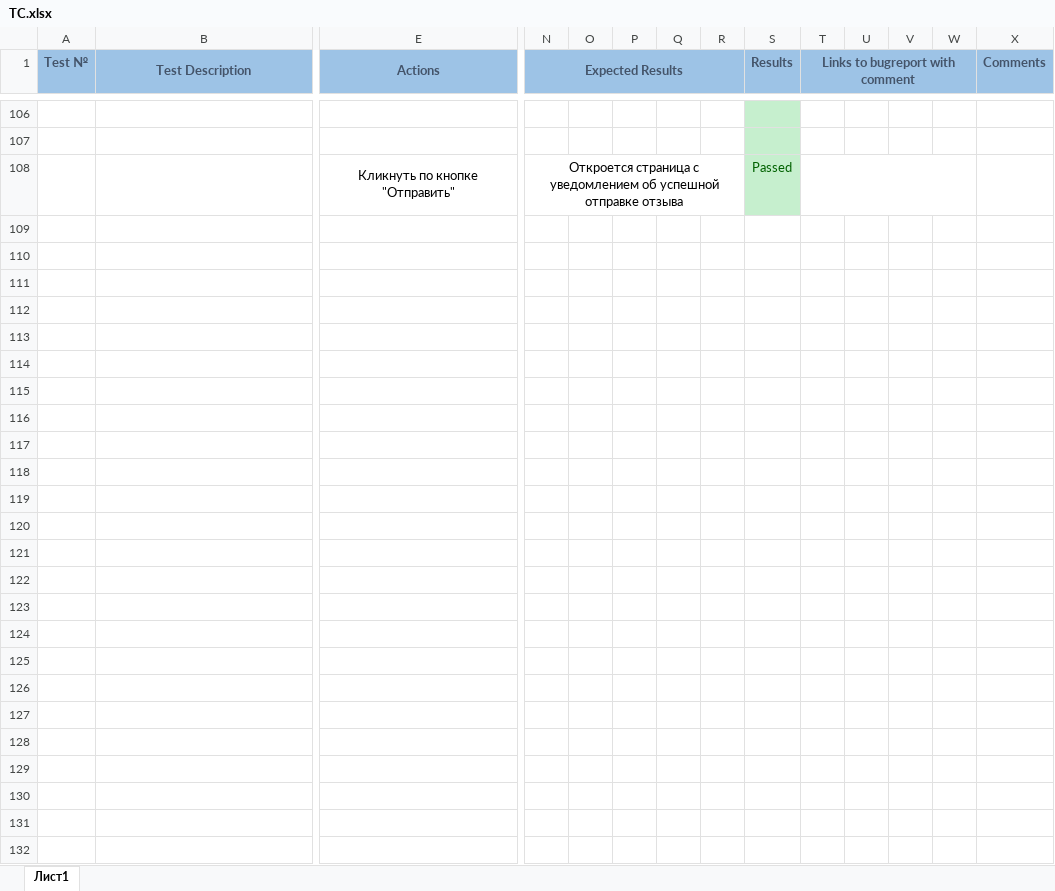
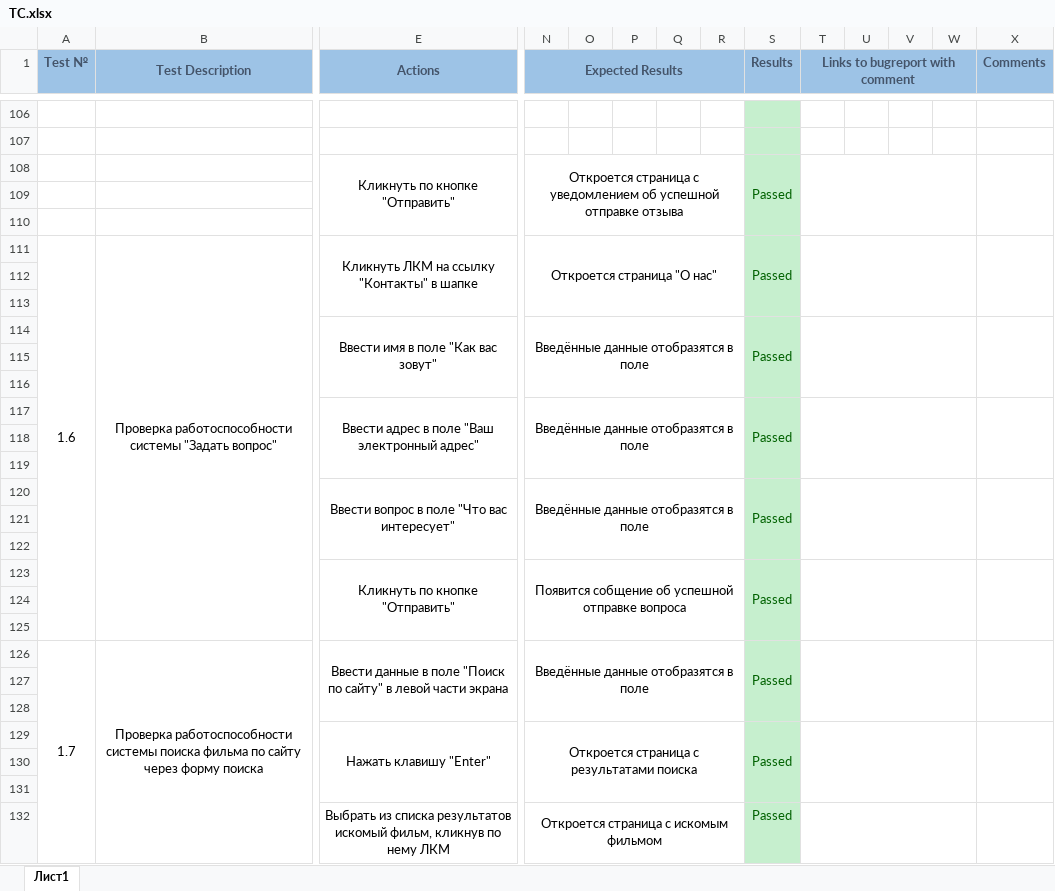
Before and after one commit to Avendattor/AIS_CP_6sem, an Excel workbook: TC/TC.xlsx, sheet Лист1, drawn as a sheet; only a part is shown, gaps mark what is left out; values as stored, in another font and other column widths than the file's, no borders; rows hold the shown columns only; the diff covers the shown part only; the diff names each change by its address in the sheet, - before the commit and + after, or states it on an @@ line.

Commit message:
TC + 1.7

```diff
--- a/TC/TC.xlsx (sheet Лист1)
+++ b/TC/TC.xlsx (sheet Лист1)
+S108:S110 merged
+X108:X110 merged
+row 109: (empty)
+row 110: (empty)
+row 111: 1.6 | Проверка работоспособности системы "Задать вопрос" | Кликнуть ЛКМ на ссылку "Контакты" в шапке | Откроется страница "О нас" |  |  |  |  | Passed
+row 112: (empty)
+row 113: (empty)
+row 114:  |  | Ввести имя в поле "Как вас зовут" | Введённые данные отобразятся в поле |  |  |  |  | Passed
+row 115: (empty)
+row 116: (empty)
+row 117:  |  | Ввести адрес в поле "Ваш электронный адрес" | Введённые данные отобразятся в поле |  |  |  |  | Passed
+row 118: (empty)
+row 119: (empty)
+row 120:  |  | Ввести вопрос в поле "Что вас интересует" | Введённые данные отобразятся в поле |  |  |  |  | Passed
+row 121: (empty)
+row 122: (empty)
+row 123:  |  | Кликнуть по кнопке "Отправить" | Появится собщение об успешной отправке вопроса |  |  |  |  | Passed
+row 124: (empty)
+row 125: (empty)
+row 126: 1.7 | Проверка работоспособности системы поиска фильма по сайту через форму поиска | Ввести данные в поле "Поиск по сайту" в левой части экрана | Введённые данные отобразятся в поле |  |  |  |  | Passed
+row 127: (empty)
+row 128: (empty)
+row 129:  |  | Нажать клавишу "Enter" | Откроется страница с результатами поиска |  |  |  |  | Passed
+row 130: (empty)
+row 131: (empty)
+row 132:  |  | Выбрать из списка результатов искомый фильм, кликнув по нему ЛКМ | Откроется страница с искомым фильмом |  |  |  |  | Passed
```
Also changed, not shown: 2 edited cells elsewhere in this sheet.
